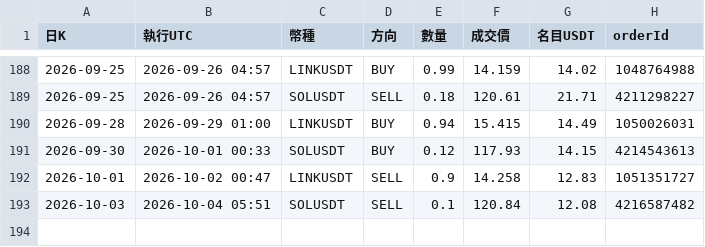
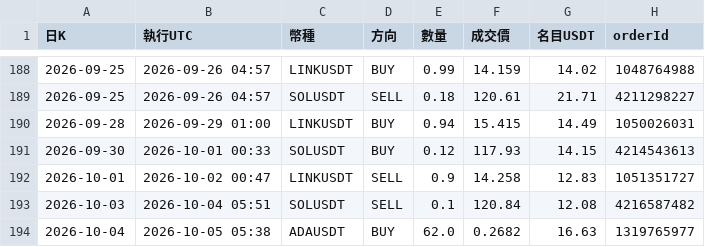
Before and after one commit to pidasin/crypto_combo_forward, a CSV file: orders_log.csv, drawn as a sheet; only a part is shown, gaps mark what is left out; the diff names each change by its address in the sheet, - before the commit and + after, or states it on an @@ line.

```diff
--- a/orders_log.csv
+++ b/orders_log.csv
+row 194: 2026-10-04 | 2026-10-05 05:38 | ADAUSDT | BUY | 62.0 | 0.2682 | 16.63 | 1319765977
```
Also changed, not shown: bot_log.csv, combo_forward_log.csv, 4 other files.
